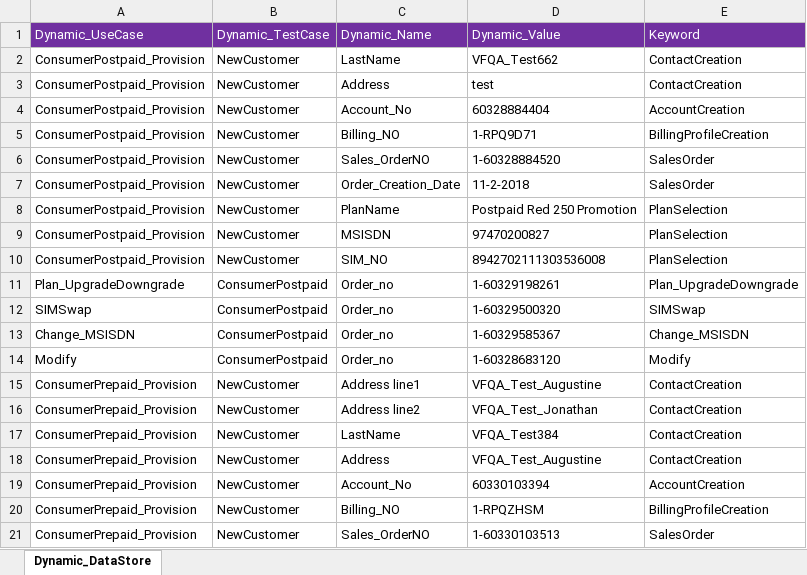
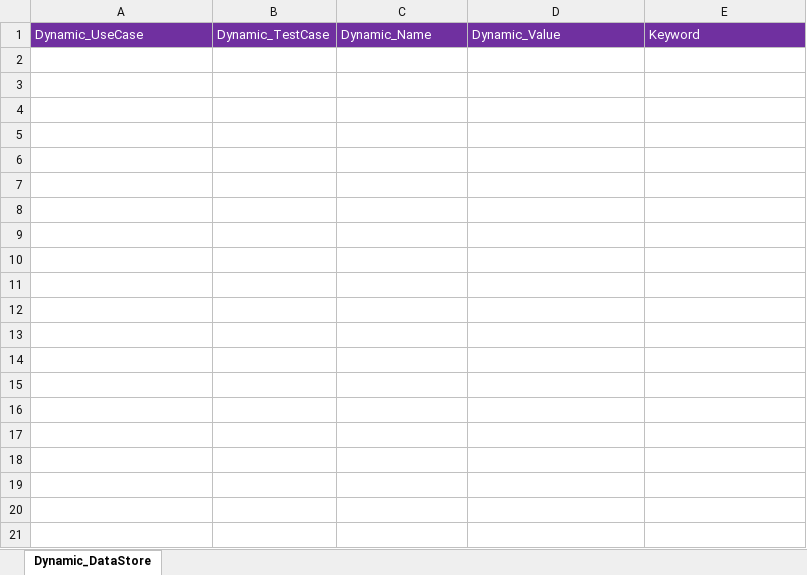
Before and after one commit to imran0404y/VFQA, an Excel workbook: Framework/Storage/StoreDB.xlsx, sheet Dynamic_DataStore, drawn as a sheet; only a part is shown; values as stored, in another font and other column widths than the file's, no borders; the diff covers the shown part only; the diff names each change by its address in the sheet, - before the commit and + after, or states it on an @@ line.

```diff
--- a/Framework/Storage/StoreDB.xlsx (sheet Dynamic_DataStore)
+++ b/Framework/Storage/StoreDB.xlsx (sheet Dynamic_DataStore)
-row 2: ConsumerPostpaid_Provision | NewCustomer | LastName | VFQA_Test662 | ContactCreation
-row 3: ConsumerPostpaid_Provision | NewCustomer | Address | test | ContactCreation
-row 4: ConsumerPostpaid_Provision | NewCustomer | Account_No | 60328884404 | AccountCreation
-row 5: ConsumerPostpaid_Provision | NewCustomer | Billing_NO | 1-RPQ9D71 | BillingProfileCreation
-row 6: ConsumerPostpaid_Provision | NewCustomer | Sales_OrderNO | 1-60328884520 | SalesOrder
-row 7: ConsumerPostpaid_Provision | NewCustomer | Order_Creation_Date | 11-2-2018 | SalesOrder
-row 8: ConsumerPostpaid_Provision | NewCustomer | PlanName | Postpaid Red 250 Promotion | PlanSelection
-row 9: ConsumerPostpaid_Provision | NewCustomer | MSISDN | 97470200827 | PlanSelection
-row 10: ConsumerPostpaid_Provision | NewCustomer | SIM_NO | 8942702111303536008 | PlanSelection
-row 11: Plan_UpgradeDowngrade | ConsumerPostpaid | Order_no | 1-60329198261 | Plan_UpgradeDowngrade
-row 12: SIMSwap | ConsumerPostpaid | Order_no | 1-60329500320 | SIMSwap
-row 13: Change_MSISDN | ConsumerPostpaid | Order_no | 1-60329585367 | Change_MSISDN
-row 14: Modify | ConsumerPostpaid | Order_no | 1-60328683120 | Modify
-row 15: ConsumerPrepaid_Provision | NewCustomer | Address line1 | VFQA_Test_Augustine | ContactCreation
-row 16: ConsumerPrepaid_Provision | NewCustomer | Address line2 | VFQA_Test_Jonathan | ContactCreation
-row 17: ConsumerPrepaid_Provision | NewCustomer | LastName | VFQA_Test384 | ContactCreation
-row 18: ConsumerPrepaid_Provision | NewCustomer | Address | VFQA_Test_Augustine | ContactCreation
-row 19: ConsumerPrepaid_Provision | NewCustomer | Account_No | 60330103394 | AccountCreation
-row 20: ConsumerPrepaid_Provision | NewCustomer | Billing_NO | 1-RPQZHSM | BillingProfileCreation
-row 21: ConsumerPrepaid_Provision | NewCustomer | Sales_OrderNO | 1-60330103513 | SalesOrder
```
Also changed, not shown: 23 removed rows elsewhere in this sheet, Directory/VFQA_TestDesign.xlsm, Framework/Database/TestDataDB.xlsx, 1 other file.
